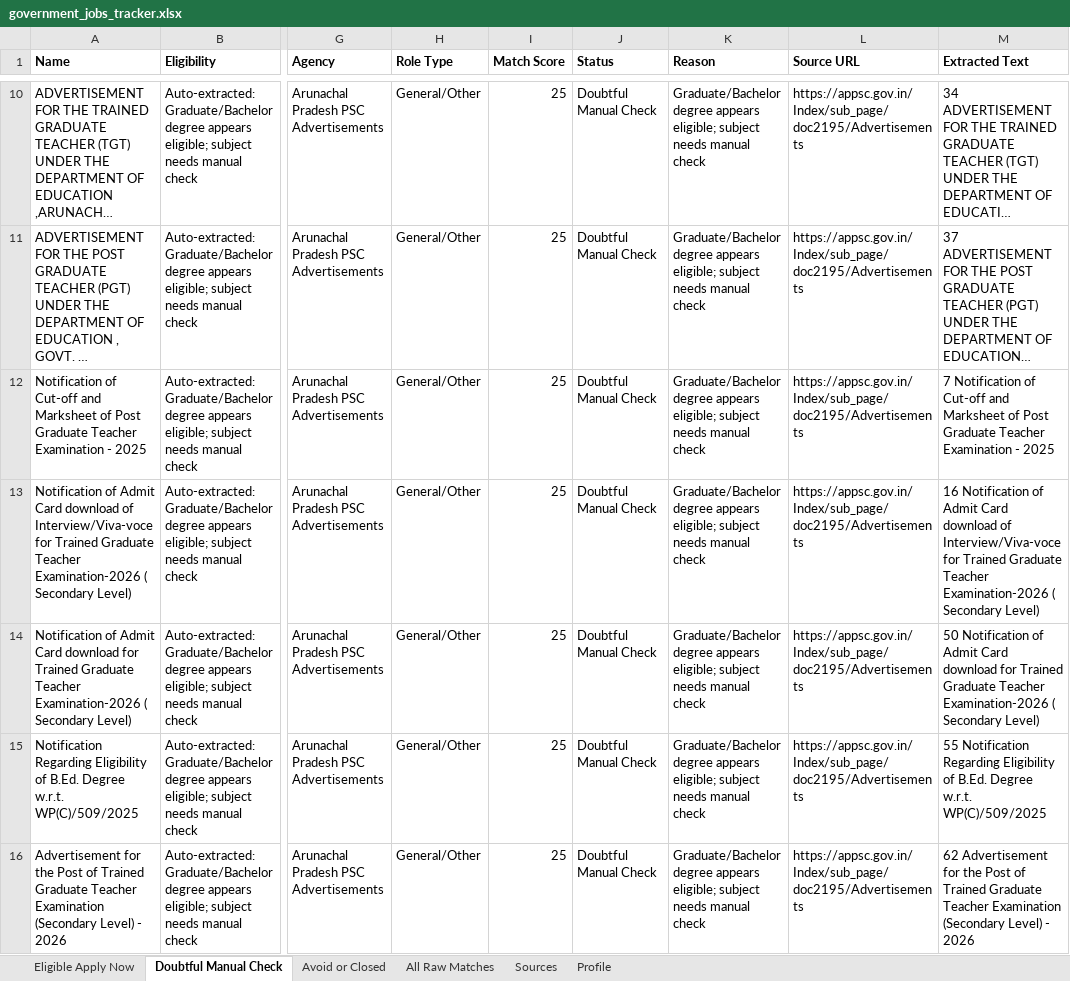
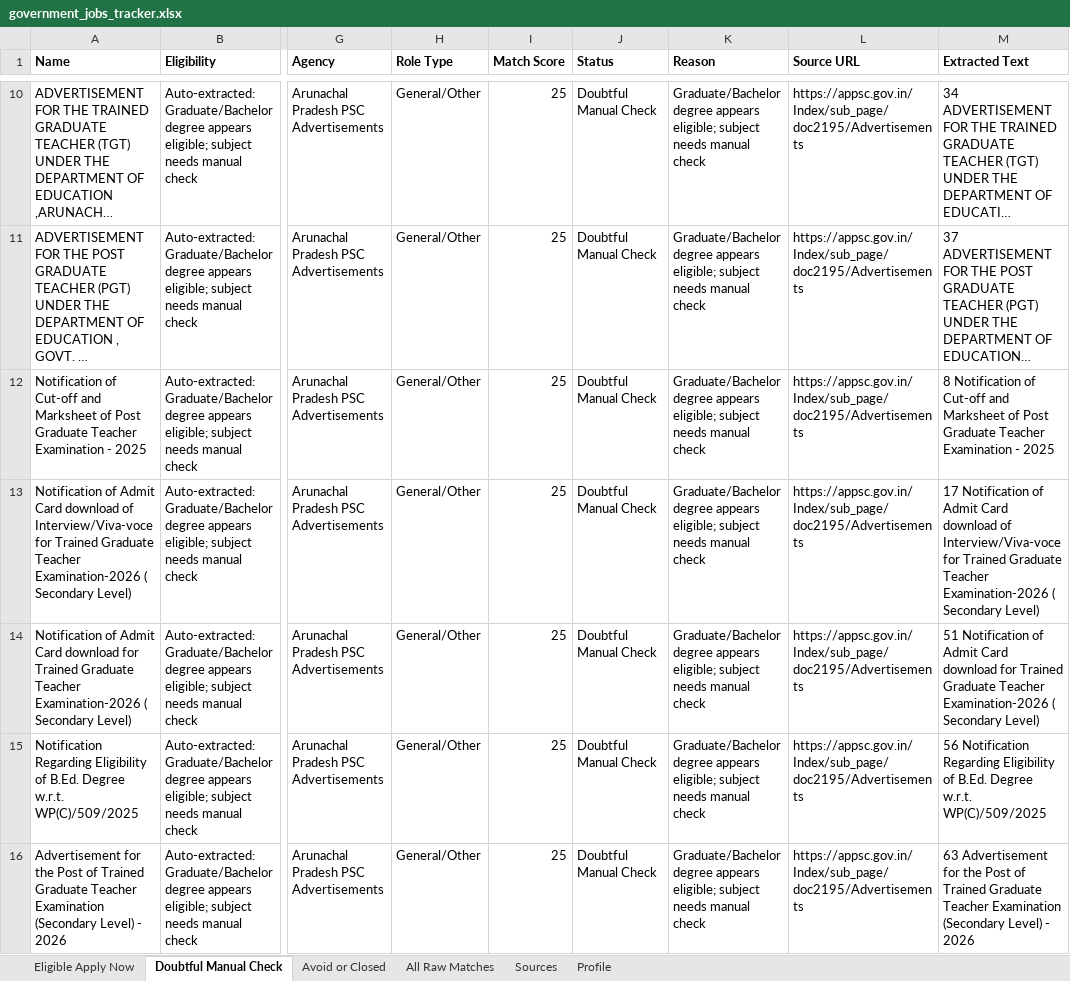
Before and after one commit to cshemant/LearnWithHemant, an Excel workbook: jobs/government_jobs_tracker.xlsx, sheet Doubtful Manual Check, drawn as a sheet; only a part is shown, gaps mark what is left out; long unchanged cells end in …; values as stored, in another font and other column widths than the file's, no borders; the diff covers the shown part only; the diff names each change by its address in the sheet, - before the commit and + after, or states it on an @@ line.

```diff
--- a/jobs/government_jobs_tracker.xlsx (sheet Doubtful Manual Check)
+++ b/jobs/government_jobs_tracker.xlsx (sheet Doubtful Manual Check)
-M12 (Extracted Text): 7 Notification of…
+M12 (Extracted Text): 8 Notification of…
-M13 (Extracted Text): 16 Notification of…
+M13 (Extracted Text): 17 Notification of…
-M14 (Extracted Text): 50 Notification of…
+M14 (Extracted Text): 51 Notification of…
-M15 (Extracted Text): 55 Notification Regarding…
+M15 (Extracted Text): 56 Notification Regarding…
-M16 (Extracted Text): 62 Advertisement for…
+M16 (Extracted Text): 63 Advertisement for…
```
Also changed, not shown: 15 edited cells elsewhere in this sheet, sheet All Raw Matches, sheet Avoid or Closed, 29 other files.
